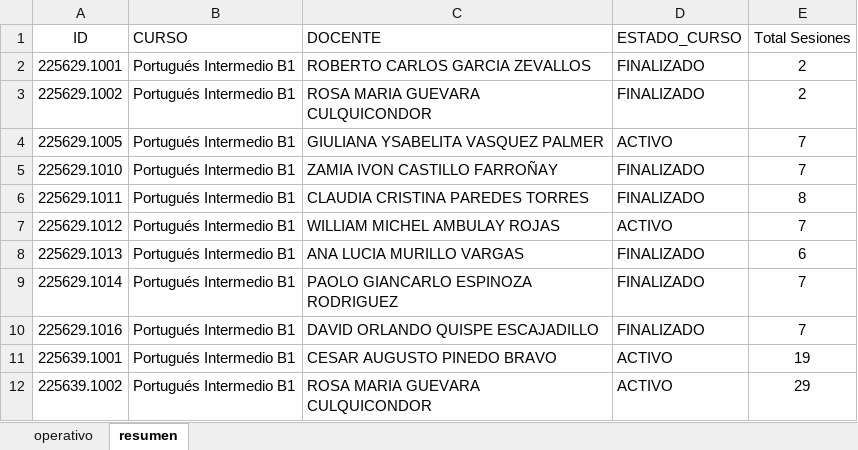
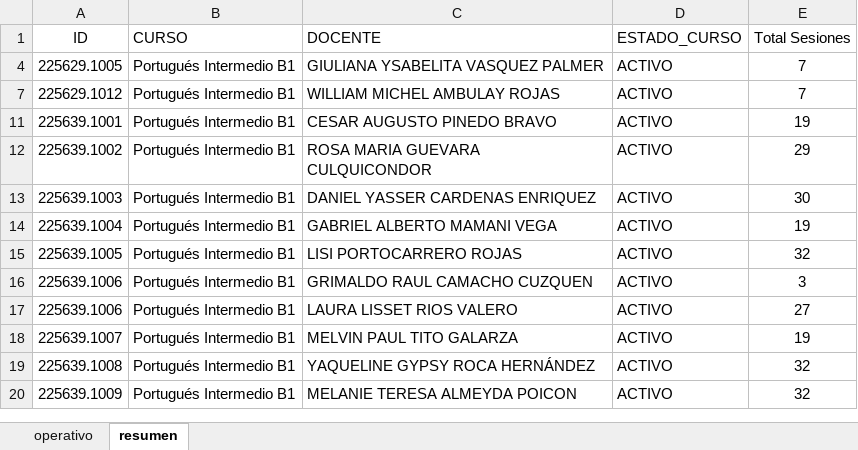
Before and after one commit to DAAB13/blackboard-automation-bot, an Excel workbook: 01_data/supervisar_clases.xlsx, sheet resumen, drawn as a sheet; only a part is shown; the shorter side is filled out with more unchanged rows; values as stored, in another font and other column widths than the file's, no borders; table styles not drawn; the diff names each change by its address in the sheet, - before the commit and + after, or states it on an @@ line.

```diff
--- a/01_data/supervisar_clases.xlsx (sheet resumen)
+++ b/01_data/supervisar_clases.xlsx (sheet resumen)
@@ row 2 hidden: 225629.1001 | Portugués Intermedio B1 | ROBERTO CARLOS GARCIA ZEVALLOS | FINALIZADO | 2 @@
@@ row 3 hidden: 225629.1002 | Portugués Intermedio B1 | ROSA MARIA GUEVARA CULQUICONDOR | FINALIZADO | 2 @@
@@ row 5 hidden: 225629.1010 | Portugués Intermedio B1 | ZAMIA IVON CASTILLO FARROÑAY | FINALIZADO | 7 @@
@@ row 6 hidden: 225629.1011 | Portugués Intermedio B1 | CLAUDIA CRISTINA PAREDES TORRES | FINALIZADO | 8 @@
@@ row 8 hidden: 225629.1013 | Portugués Intermedio B1 | ANA LUCIA MURILLO VARGAS | FINALIZADO | 6 @@
@@ row 9 hidden: 225629.1014 | Portugués Intermedio B1 | PAOLO GIANCARLO ESPINOZA RODRIGUEZ | FINALIZADO | 7 @@
@@ row 10 hidden: 225629.1016 | Portugués Intermedio B1 | DAVID ORLANDO QUISPE ESCAJADILLO | FINALIZADO | 7 @@
```
Also changed, not shown: sheet operativo, 01_data/base_maestra_ids.xlsx, 4 other files.
